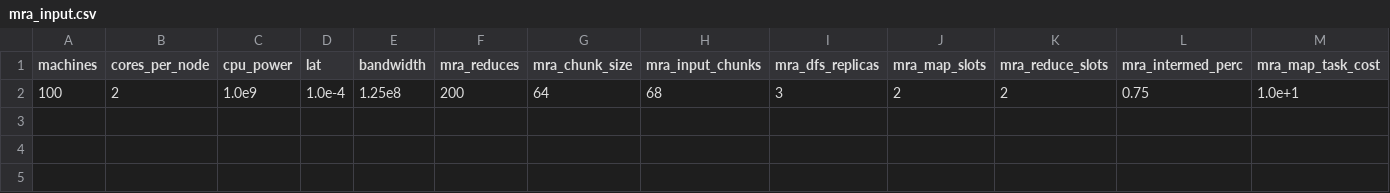
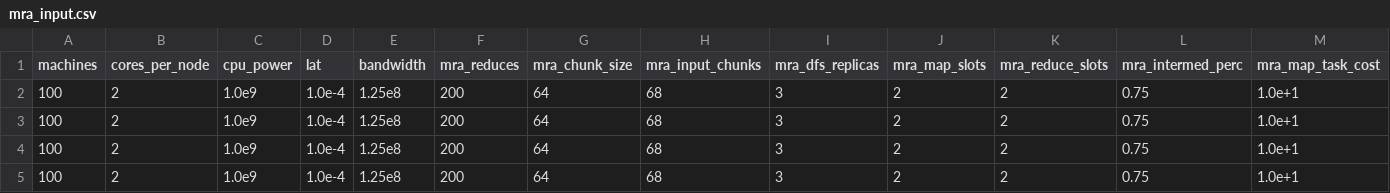
Before and after one commit to vpperego/Bighybrid_3.14.159, a CSV file: examples/mra_input.csv, drawn as a sheet; only a part is shown; rows hold the shown columns only; the diff names each change by its address in the sheet, - before the commit and + after, or states it on an @@ line.

```diff
--- a/examples/mra_input.csv
+++ b/examples/mra_input.csv
+row 3: 100 | 2 | 1.0e9 | 1.0e-4 | 1.25e8 | 200 | 64 | 68 | 3 | 2 | 2 | 0.75 | 1.0e+1
+row 4: 100 | 2 | 1.0e9 | 1.0e-4 | 1.25e8 | 200 | 64 | 68 | 3 | 2 | 2 | 0.75 | 1.0e+1
+row 5: 100 | 2 | 1.0e9 | 1.0e-4 | 1.25e8 | 200 | 64 | 68 | 3 | 2 | 2 | 0.75 | 1.0e+1
```
Also changed, not shown: examples/mrsg_input.csv, 20 other files.
